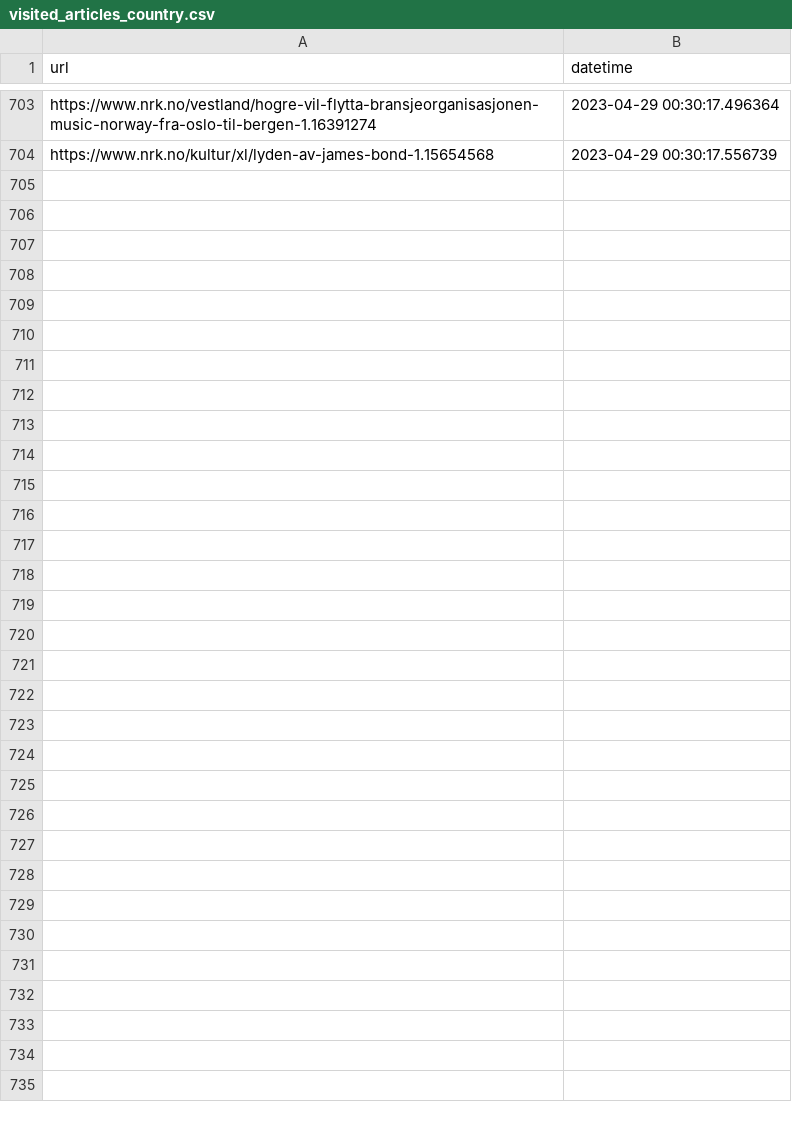
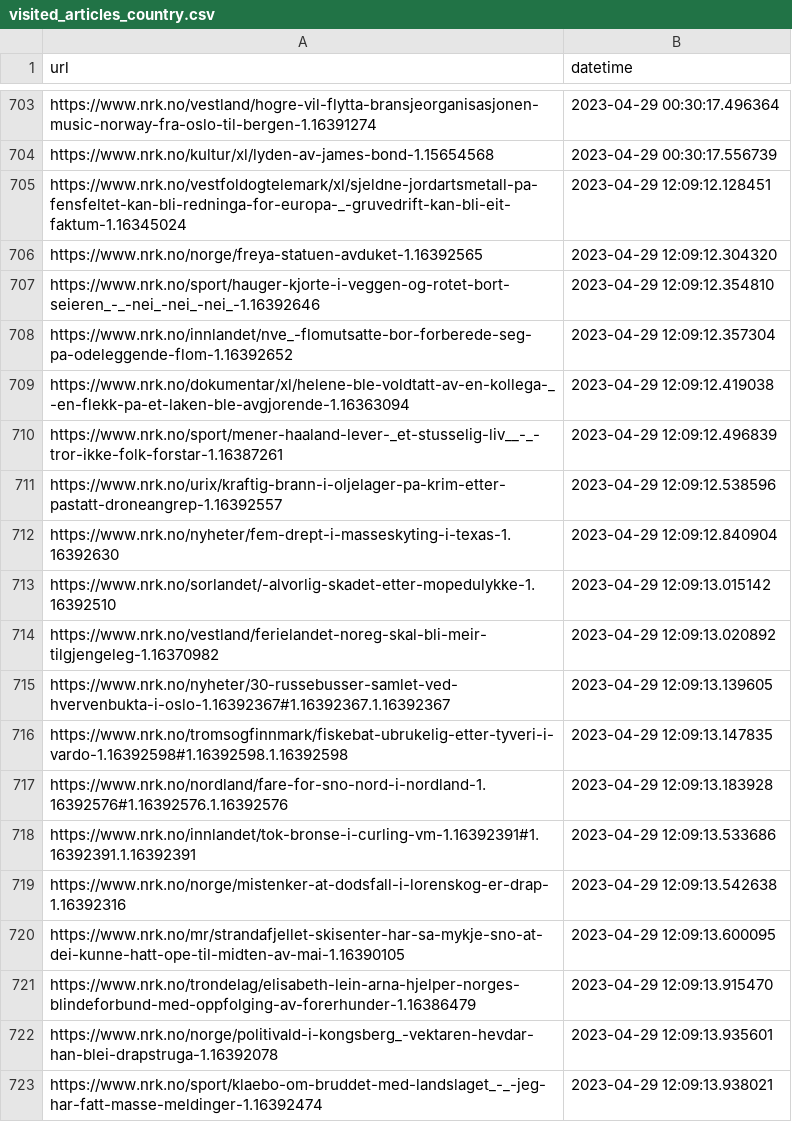
Before and after one commit to EllingOftedal/GIS-Blog, a CSV file: scripts/nrk/global/results/visited_articles_country.csv, drawn as a sheet; only a part is shown, gaps mark what is left out; the diff covers the shown part only.

```diff
--- a/scripts/nrk/global/results/visited_articles_country.csv
+++ b/scripts/nrk/global/results/visited_articles_country.csv
@@ -704 +704,20 @@ https://www.nrk.no/vestland/hogre-vil-flytta-bransjeorganisasjonen-music-norway-
 https://www.nrk.no/kultur/xl/lyden-av-james-bond-1.15654568,2023-04-29 00:30:17.556739
+https://www.nrk.no/vestfoldogtelemark/xl/sjeldne-jordartsmetall-pa-fensfeltet-kan-bli-redninga-for-europa-_-gruvedrift-kan-bli-eit-faktum-1.16345024,2023-04-29 12:09:12.128451
+https://www.nrk.no/norge/freya-statuen-avduket-1.16392565,2023-04-29 12:09:12.304320
+https://www.nrk.no/sport/hauger-kjorte-i-veggen-og-rotet-bort-seieren_-_-nei_-nei_-nei_-1.16392646,2023-04-29 12:09:12.354810
+https://www.nrk.no/innlandet/nve_-flomutsatte-bor-forberede-seg-pa-odeleggende-flom-1.16392652,2023-04-29 12:09:12.357304
+https://www.nrk.no/dokumentar/xl/helene-ble-voldtatt-av-en-kollega-_-en-flekk-pa-et-laken-ble-avgjorende-1.16363094,2023-04-29 12:09:12.419038
+https://www.nrk.no/sport/mener-haaland-lever-_et-stusselig-liv__-_-tror-ikke-folk-forstar-1.16387261,2023-04-29 12:09:12.496839
+https://www.nrk.no/urix/kraftig-brann-i-oljelager-pa-krim-etter-pastatt-droneangrep-1.16392557,2023-04-29 12:09:12.538596
+https://www.nrk.no/nyheter/fem-drept-i-masseskyting-i-texas-1.16392630,2023-04-29 12:09:12.840904
+https://www.nrk.no/sorlandet/-alvorlig-skadet-etter-mopedulykke-1.16392510,2023-04-29 12:09:13.015142
+https://www.nrk.no/vestland/ferielandet-noreg-skal-bli-meir-tilgjengeleg-1.16370982,2023-04-29 12:09:13.020892
+https://www.nrk.no/nyheter/30-russebusser-samlet-ved-hvervenbukta-i-oslo-1.16392367#1.16392367.1.16392367,2023-04-29 12:09:13.139605
+https://www.nrk.no/tromsogfinnmark/fiskebat-ubrukelig-etter-tyveri-i-vardo-1.16392598#1.16392598.1.16392598,2023-04-29 12:09:13.147835
+https://www.nrk.no/nordland/fare-for-sno-nord-i-nordland-1.16392576#1.16392576.1.16392576,2023-04-29 12:09:13.183928
+https://www.nrk.no/innlandet/tok-bronse-i-curling-vm-1.16392391#1.16392391.1.16392391,2023-04-29 12:09:13.533686
+https://www.nrk.no/norge/mistenker-at-dodsfall-i-lorenskog-er-drap-1.16392316,2023-04-29 12:09:13.542638
+https://www.nrk.no/mr/strandafjellet-skisenter-har-sa-mykje-sno-at-dei-kunne-hatt-ope-til-midten-av-mai-1.16390105,2023-04-29 12:09:13.600095
+https://www.nrk.no/trondelag/elisabeth-lein-arna-hjelper-norges-blindeforbund-med-oppfolging-av-forerhunder-1.16386479,2023-04-29 12:09:13.915470
+https://www.nrk.no/norge/politivald-i-kongsberg_-vektaren-hevdar-han-blei-drapstruga-1.16392078,2023-04-29 12:09:13.935601
+https://www.nrk.no/sport/klaebo-om-bruddet-med-landslaget_-_-jeg-har-fatt-masse-meldinger-1.16392474,2023-04-29 12:09:13.938021
```
Also changed, not shown: 11 added rows elsewhere in this file, scripts/nrk/inland/results/visited_articles_innland.csv, 2 other files.
